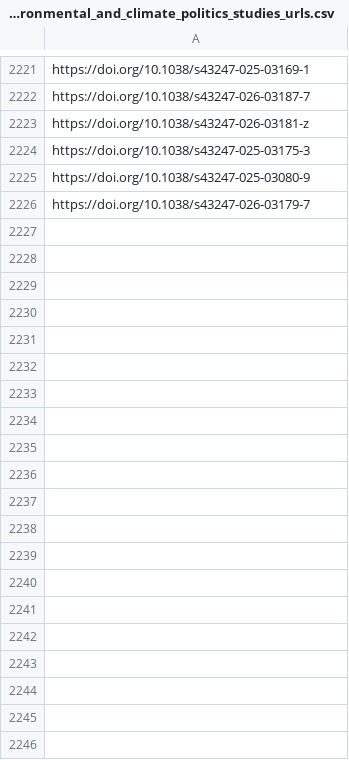
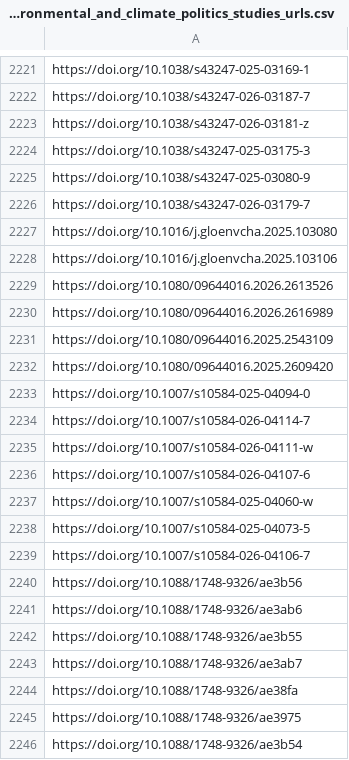
Before and after one commit to sumtxt/picnic, a CSV file: memory/environmental_and_climate_politics_studies_urls.csv, drawn as a sheet; only a part is shown, gaps mark what is left out; the diff covers the shown part only; the diff names each change by its address in the sheet, - before the commit and + after, or states it on an @@ line.

```diff
--- a/memory/environmental_and_climate_politics_studies_urls.csv
+++ b/memory/environmental_and_climate_politics_studies_urls.csv
+row 2227: https://doi.org/10.1016/j.gloenvcha.2025.103080
+row 2228: https://doi.org/10.1016/j.gloenvcha.2025.103106
+row 2229: https://doi.org/10.1080/09644016.2026.2613526
+row 2230: https://doi.org/10.1080/09644016.2026.2616989
+row 2231: https://doi.org/10.1080/09644016.2025.2543109
+row 2232: https://doi.org/10.1080/09644016.2025.2609420
+row 2233: https://doi.org/10.1007/s10584-025-04094-0
+row 2234: https://doi.org/10.1007/s10584-026-04114-7
+row 2235: https://doi.org/10.1007/s10584-026-04111-w
+row 2236: https://doi.org/10.1007/s10584-026-04107-6
+row 2237: https://doi.org/10.1007/s10584-025-04060-w
+row 2238: https://doi.org/10.1007/s10584-025-04073-5
+row 2239: https://doi.org/10.1007/s10584-026-04106-7
+row 2240: https://doi.org/10.1088/1748-9326/ae3b56
+row 2241: https://doi.org/10.1088/1748-9326/ae3ab6
+row 2242: https://doi.org/10.1088/1748-9326/ae3b55
+row 2243: https://doi.org/10.1088/1748-9326/ae3ab7
+row 2244: https://doi.org/10.1088/1748-9326/ae38fa
+row 2245: https://doi.org/10.1088/1748-9326/ae3975
+row 2246: https://doi.org/10.1088/1748-9326/ae3b54
```
Also changed, not shown: 28 added rows elsewhere in this file, memory/communication_urls.csv, memory/economics_urls.csv, 13 other files.
